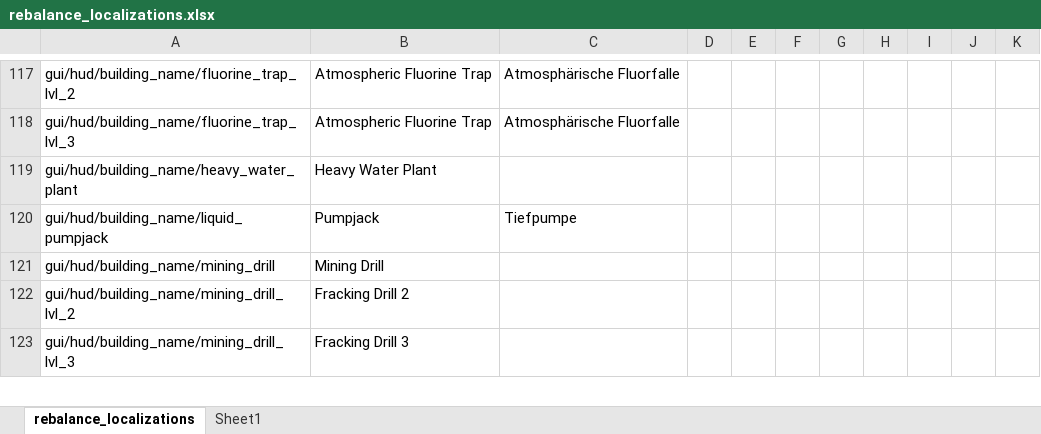
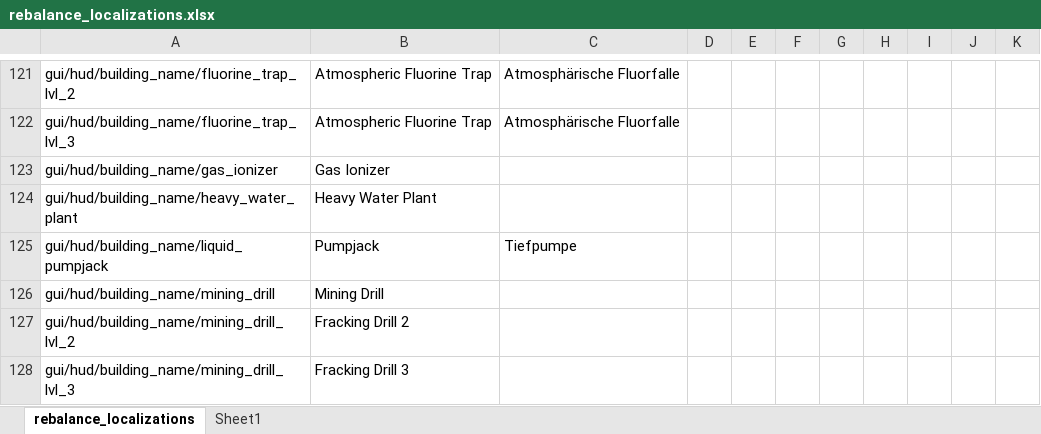
Before and after one commit to TheKilltech/rift_balance, an Excel workbook: gui/rebalance_localizations.xlsx, sheet rebalance_localizations, drawn as a sheet; only a part is shown, gaps mark what is left out; values as stored, in another font and other column widths than the file's, no borders; the diff covers the shown part only; the diff names each change by its address in the sheet, - before the commit and + after, or states it on an @@ line.

Commit message:
ionizer localization

```diff
--- a/gui/rebalance_localizations.xlsx (sheet rebalance_localizations)
+++ b/gui/rebalance_localizations.xlsx (sheet rebalance_localizations)
+row 123: gui/hud/building_name/gas_ionizer | Gas Ionizer
```
Also changed, not shown: 13 added rows elsewhere in this sheet, 1 other file.
